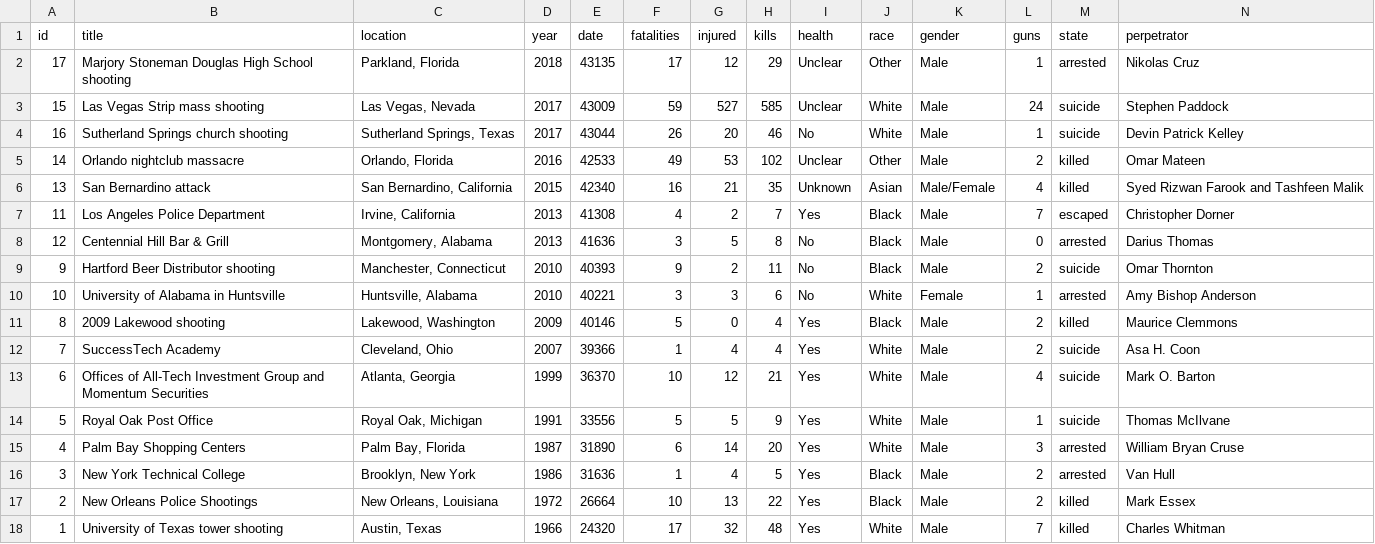
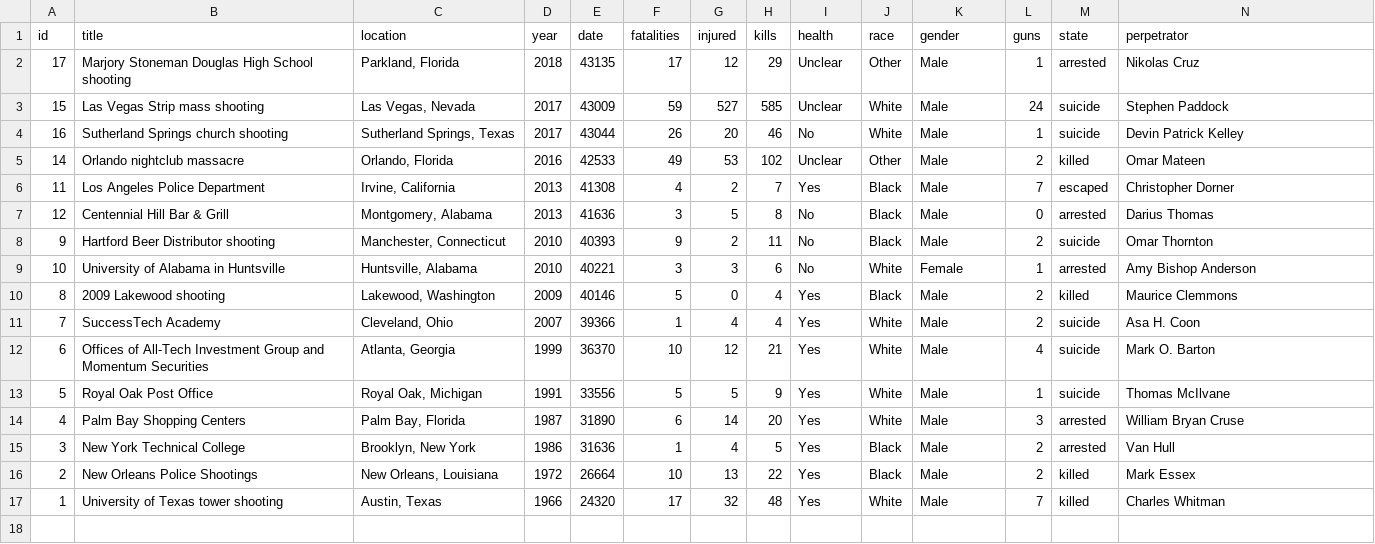
Before and after one commit to andreabenedetti/killingbees, a TSV file: data/sample.tsv, drawn as a sheet; the diff names each change by its address in the sheet, - before the commit and + after, or states it on an @@ line.

Commit message:
del
deleted san bernardino terrorist attack

```diff
--- a/data/sample.tsv
+++ b/data/sample.tsv
-row 6: 13 | San Bernardino attack | San Bernardino, California | 2015 | 42340 | 16 | 21 | 35 | Unknown | Asian | Male/Female | 4 | killed | Syed Rizwan Farook and Tashfeen Malik
```
